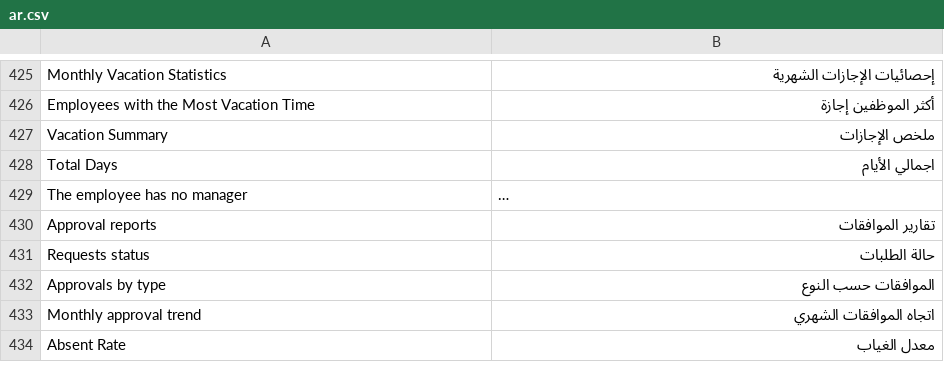
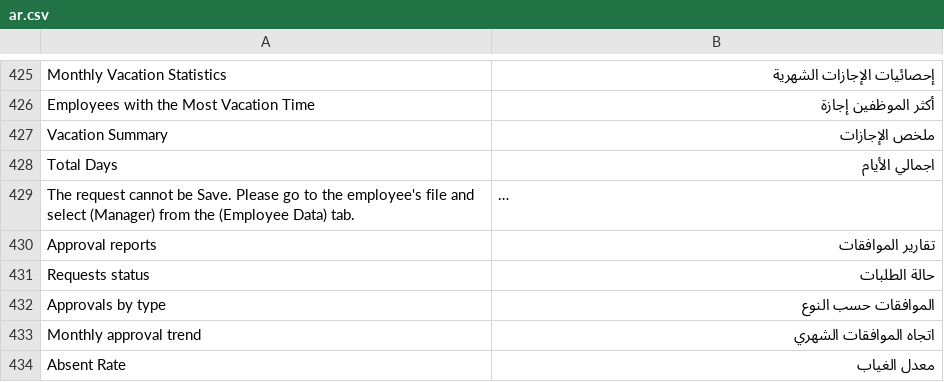
Before and after one commit to erpnext-projects/elitehr2, a CSV file: elitehr2/translations/ar.csv, drawn as a sheet; only a part is shown, gaps mark what is left out; long unchanged cells end in …; the diff names each change by its address in the sheet, - before the commit and + after, or states it on an @@ line.

```diff
--- a/elitehr2/translations/ar.csv
+++ b/elitehr2/translations/ar.csv
-A429: The employee has no manager
+A429: The request cannot be Save. Please go to the employee's file and select (Manager) from the (Employee Data) tab.
```
Also changed, not shown: 1 other file.
